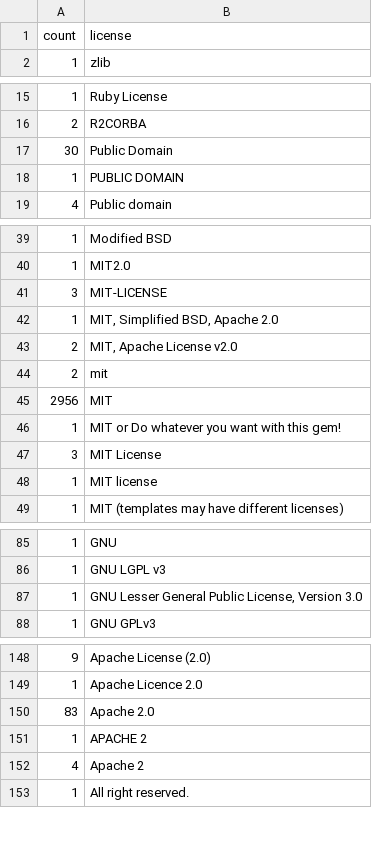
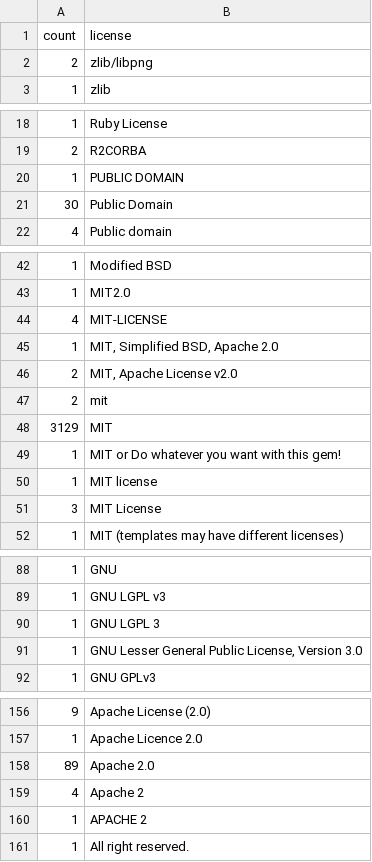
Before and after one commit to bf4/gemproject, a CSV file: license_usage.csv, drawn as a sheet; only a part is shown, gaps mark what is left out; the diff covers the shown part only.

```diff
--- a/license_usage.csv
+++ b/license_usage.csv
@@ -1,2 +1,3 @@
 count,license
+2,"zlib/libpng"
 1,"zlib"
@@ -16,4 +19,4 @@ count,license
 2,"R2CORBA"
+1,"PUBLIC DOMAIN"
 30,"Public Domain"
-1,"PUBLIC DOMAIN"
 4,"Public domain"
@@ -40,3 +43,3 @@ count,license
 1,"MIT2.0"
-3,"MIT-LICENSE"
+4,"MIT-LICENSE"
 1,"MIT, Simplified BSD, Apache 2.0"
@@ -44,6 +47,6 @@ count,license
 2,"mit"
-2956,"MIT"
+3129,"MIT"
 1,"MIT or Do whatever you want with this gem!"
+1,"MIT license"
 3,"MIT License"
-1,"MIT license"
 1,"MIT (templates may have different licenses)"
@@ -86,2 +89,3 @@ count,license
 1,"GNU LGPL v3"
+1,"GNU LGPL 3"
 1,"GNU Lesser General Public License, Version 3.0"
@@ -149,5 +157,5 @@ count,license
 1,"Apache Licence 2.0"
-83,"Apache 2.0"
+89,"Apache 2.0"
+4,"Apache 2"
 1,"APACHE 2"
-4,"Apache 2"
 1,"All right reserved."
```
Also changed, not shown: 7 added rows, 1 removed row, 2 moved rows and 14 edited cells elsewhere in this file.
